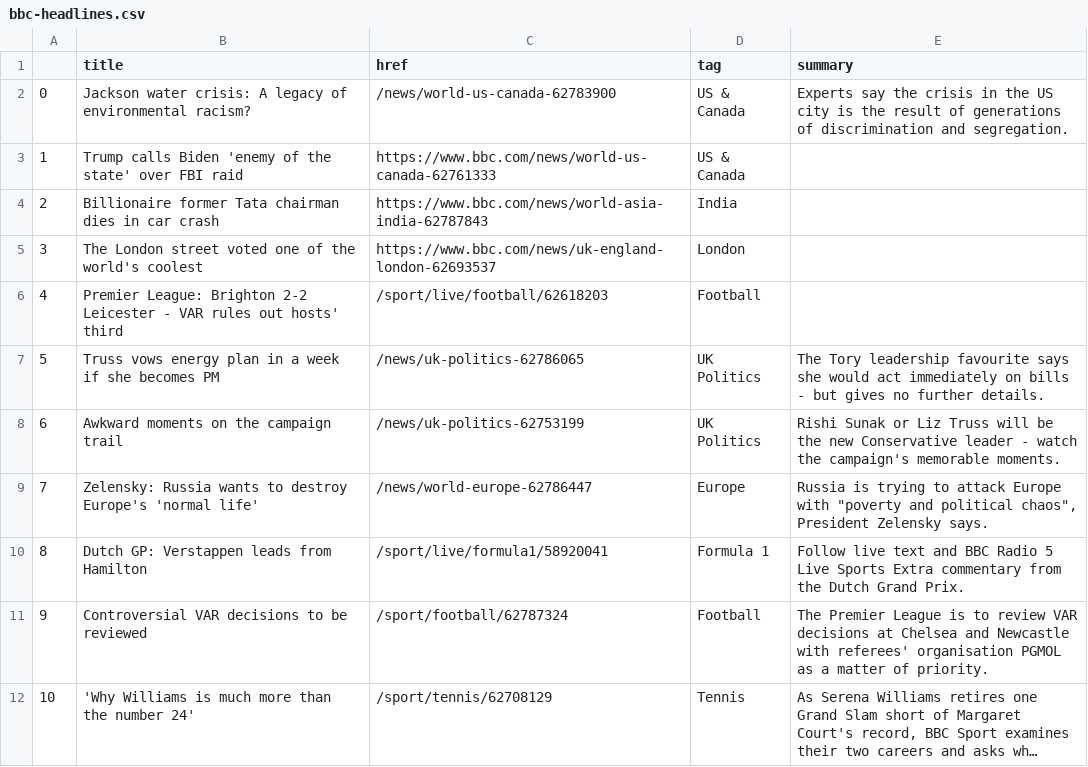
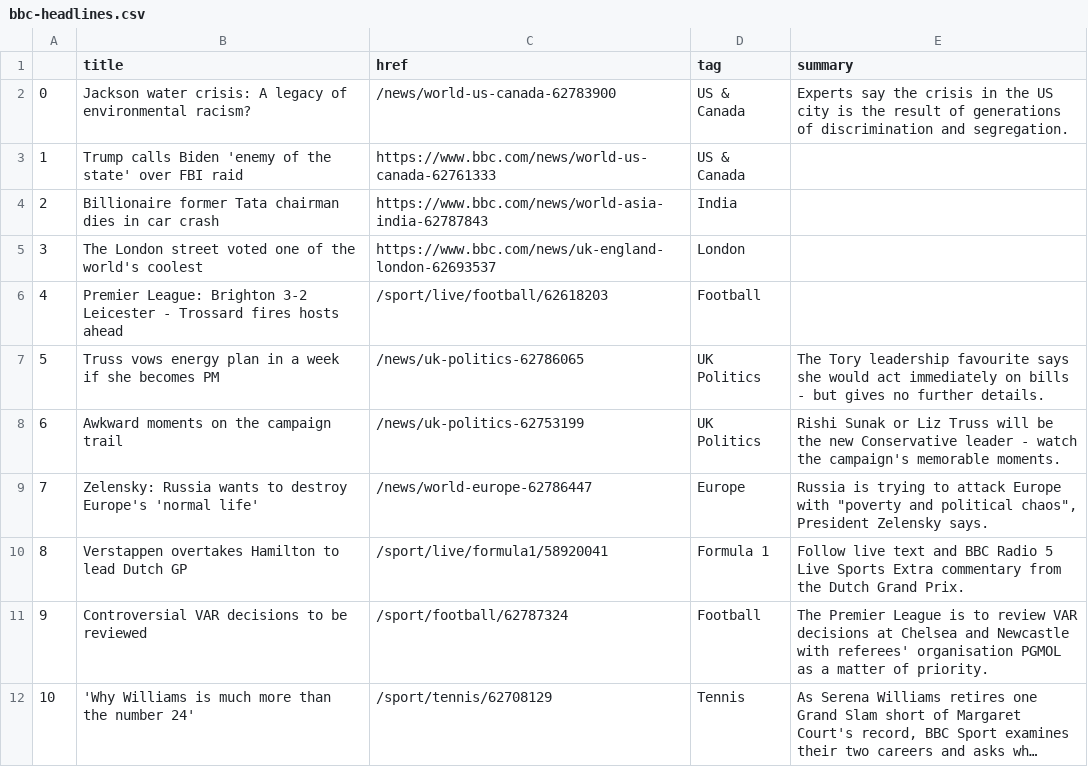
Before and after one commit to anastasiajourno/Automatic-scraper, a CSV file: bbc-headlines.csv, drawn as a sheet; only a part is shown; long unchanged cells end in ….

```diff
--- a/bbc-headlines.csv
+++ b/bbc-headlines.csv
@@ -5,3 +5,3 @@
 3,The London street voted one of the world's coolest,https://www.bbc.com/news/uk-england-london-62693537,London,
-4,Premier League: Brighton 2-2 Leicester - VAR rules out hosts' third,/sport/live/football/62618203,Football,
+4,Premier League: Brighton 3-2 Leicester - Trossard fires hosts ahead,/sport/live/football/62618203,Football,
 5,Truss vows energy plan in a week if she becomes PM,/news/uk-politics-62786065,UK Politics,The Tory leadership favourite says she would act immediately on bills - but gives no further details.
@@ -9,3 +9,3 @@
 7,Zelensky: Russia wants to destroy Europe's 'normal life',/news/world-europe-62786447,Europe,"Russia is trying to attack Europe with ""poverty and political chaos"", President Zelensky says."
-8,Dutch GP: Verstappen leads from Hamilton,/sport/live/formula1/58920041,Formula 1,Follow live text and BBC Radio 5 Live Sports Extra commentary from the Dutch Grand Prix.
+8,Verstappen overtakes Hamilton to lead Dutch GP,/sport/live/formula1/58920041,Formula 1,Follow live text and BBC Radio 5 Live Sports Extra commentary from the Dutch Grand Prix.
 9,Controversial VAR decisions to be reviewed,/sport/football/62787324,Football,The Premier League is to review VAR decisions at Chelsea and Newcastle with referees' organisation PGMOL as a matter of priority.
```
